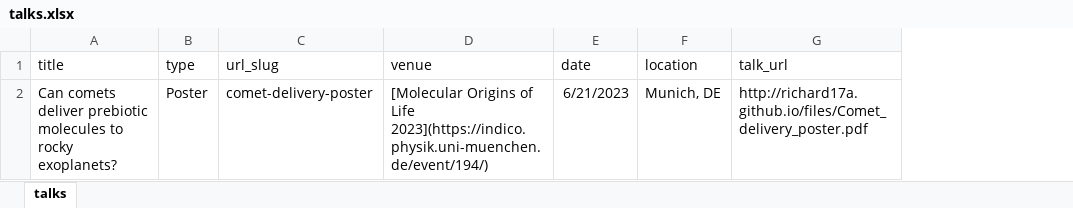
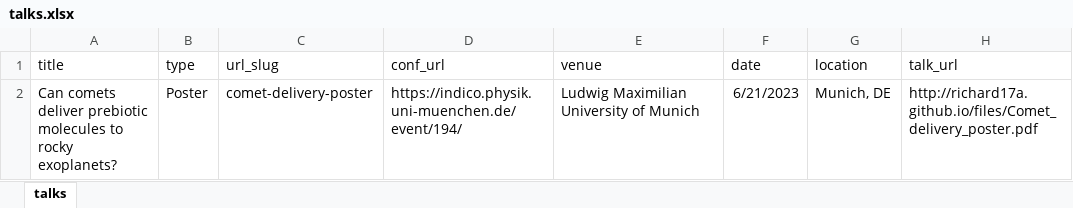
Before and after one commit to richard17a/richard17a.github.io, an Excel workbook: markdown_generator/talks.xlsx, sheet talks, drawn as a sheet; only a part is shown; values as stored, in another font and other column widths than the file's, no borders; addresses are those after the commit; the diff names each change by its address in the sheet, - before the commit and + after, or states it on an @@ line.

```diff
--- a/markdown_generator/talks.xlsx (sheet talks)
+++ b/markdown_generator/talks.xlsx (sheet talks)
+column D (conf_url), row 2: https://indico.physik.uni-muenchen.de/event/194/
-E2 (venue): [Molecular Origins of Life 2023](https://indico.physik.uni-muenchen.de/event/194/)
+E2 (venue): Ludwig Maximilian University of Munich
```
Also changed, not shown: 2 other files.
